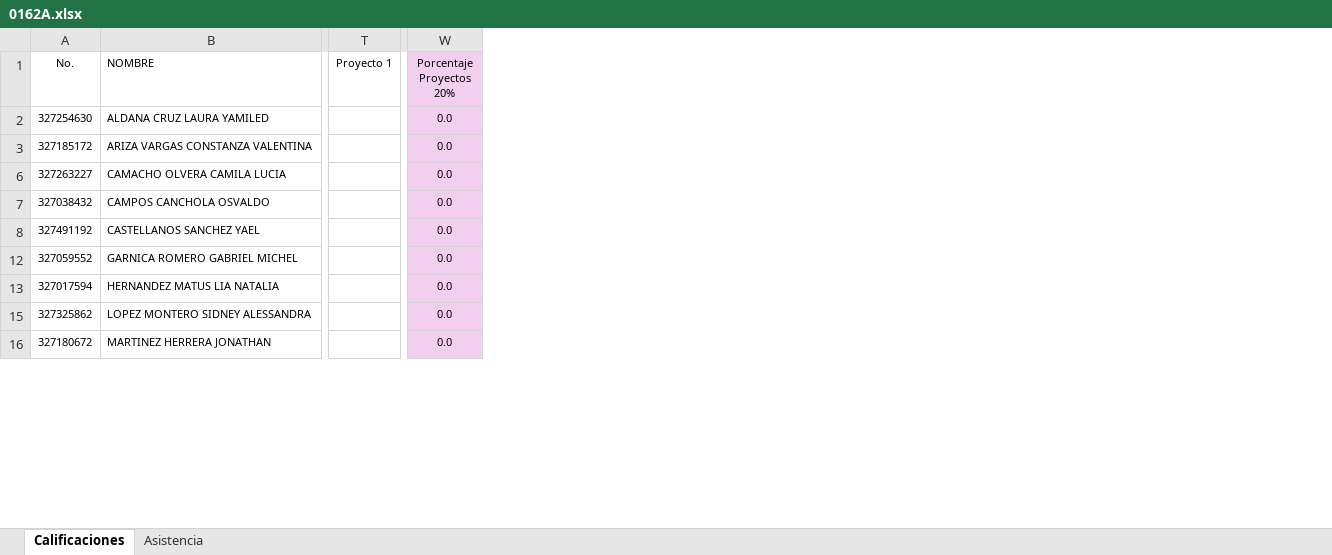
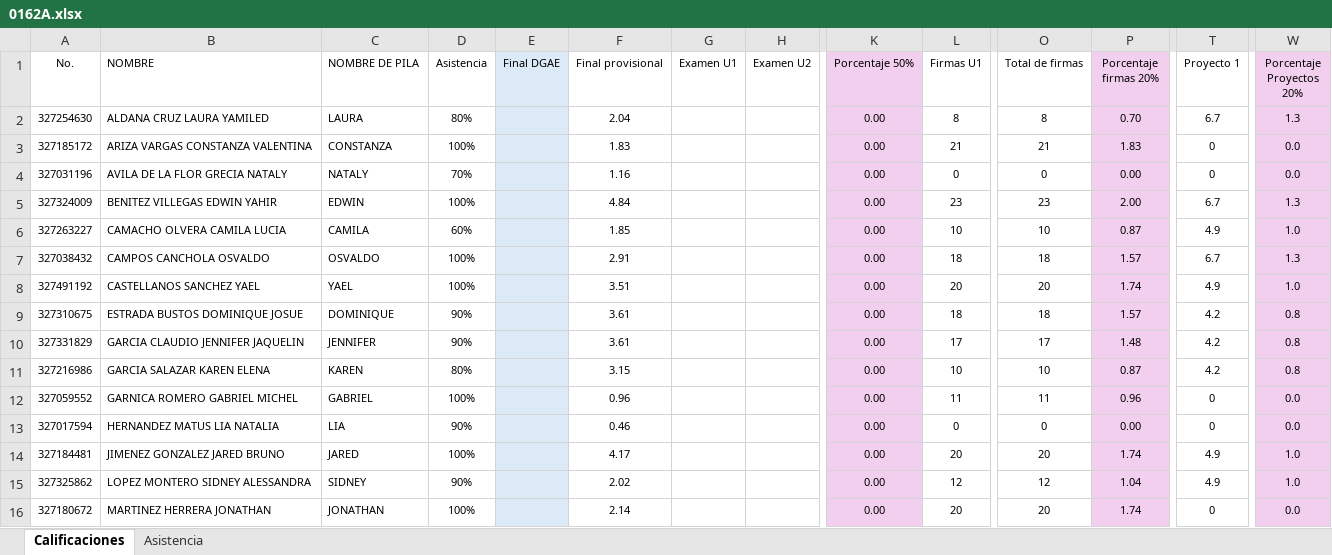
Before and after one commit to danrdgcch/calicch, an Excel workbook: 0162A.xlsx, sheet Calificaciones, drawn as a sheet; only a part is shown, gaps mark what is left out; values as stored, in another font and other column widths than the file's, no borders; conditional formats not drawn; rows hold the shown columns only; the diff covers the shown part only; the diff names each change by its address in the sheet, - before the commit and + after, or states it on an @@ line.

Commit message:
Add files via upload

```diff
--- a/0162A.xlsx (sheet Calificaciones)
+++ b/0162A.xlsx (sheet Calificaciones)
@@ column C (NOMBRE DE PILA) unhidden, rows 2-3: LAURA | CONSTANZA; rows 6-8: CAMILA | OSVALDO | YAEL; rows 12-13: GABRIEL | LIA; rows 15-16: SIDNEY | JONATHAN @@
@@ column D (Asistencia) unhidden, rows 2-3: 80% | 100%; rows 6-8: 60% | 100% | 100%; rows 12-13: 100% | 90%; rows 15-16: 90% | 100% @@
@@ column E (Final DGAE) unhidden, empty @@
@@ column F (Final provisional) unhidden, rows 2-3: 2.04 | 1.83; rows 6-8: 1.85 | 2.91 | 3.51; rows 12-13: 0.96 | 0.46; rows 15-16: 2.02 | 2.14 @@
@@ column G (Examen U1) unhidden, empty @@
@@ column H (Examen U2) unhidden, empty @@
@@ column K (Porcentaje 50%) unhidden, rows 2-3: 0.00 | 0.00; rows 6-8: all 0.00; rows 12-13: 0.00 | 0.00; rows 15-16: 0.00 | 0.00 @@
@@ column L (Firmas U1) unhidden, rows 2-3: 8 | 21; rows 6-8: 10 | 18 | 20; rows 12-13: 11 | 0; rows 15-16: 12 | 20 @@
@@ column O (Total de firmas) unhidden, rows 2-3: 8 | 21; rows 6-8: 10 | 18 | 20; rows 12-13: 11 | 0; rows 15-16: 12 | 20 @@
@@ column P (Porcentaje firmas 20%) unhidden, rows 2-3: 0.70 | 1.83; rows 6-8: 0.87 | 1.57 | 1.74; rows 12-13: 0.96 | 0.00; rows 15-16: 1.04 | 1.74 @@
-T2 (Proyecto 1): (empty)
+T2 (Proyecto 1): 6.7
-W2 (Porcentaje Proyectos 20%): 0.0
+W2 (Porcentaje Proyectos 20%): 1.3
-T3 (Proyecto 1): (empty)
+T3 (Proyecto 1): 0
+row 4: 327031196 | AVILA DE LA FLOR GRECIA NATALY | NATALY | 70% |  | 1.16 |  |  | 0.00 | 0 | 0 | 0.00 | 0 | 0.0
+row 5: 327324009 | BENITEZ VILLEGAS EDWIN YAHIR | EDWIN | 100% |  | 4.84 |  |  | 0.00 | 23 | 23 | 2.00 | 6.7 | 1.3
-T6 (Proyecto 1): (empty)
+T6 (Proyecto 1): 4.9
-W6 (Porcentaje Proyectos 20%): 0.0
+W6 (Porcentaje Proyectos 20%): 1.0
-T7 (Proyecto 1): (empty)
+T7 (Proyecto 1): 6.7
-W7 (Porcentaje Proyectos 20%): 0.0
+W7 (Porcentaje Proyectos 20%): 1.3
-T8 (Proyecto 1): (empty)
+T8 (Proyecto 1): 4.9
-W8 (Porcentaje Proyectos 20%): 0.0
+W8 (Porcentaje Proyectos 20%): 1.0
+row 9: 327310675 | ESTRADA BUSTOS DOMINIQUE JOSUE | DOMINIQUE | 90% |  | 3.61 |  |  | 0.00 | 18 | 18 | 1.57 | 4.2 | 0.8
+row 10: 327331829 | GARCIA CLAUDIO JENNIFER JAQUELIN | JENNIFER | 90% |  | 3.61 |  |  | 0.00 | 17 | 17 | 1.48 | 4.2 | 0.8
+row 11: 327216986 | GARCIA SALAZAR KAREN ELENA | KAREN | 80% |  | 3.15 |  |  | 0.00 | 10 | 10 | 0.87 | 4.2 | 0.8
-T12:T13 (Proyecto 1): (empty)
+T12:T13 (Proyecto 1): 0
+row 14: 327184481 | JIMENEZ GONZALEZ JARED BRUNO | JARED | 100% |  | 4.17 |  |  | 0.00 | 20 | 20 | 1.74 | 4.9 | 1.0
-T15 (Proyecto 1): (empty)
+T15 (Proyecto 1): 4.9
-W15 (Porcentaje Proyectos 20%): 0.0
+W15 (Porcentaje Proyectos 20%): 1.0
-T16 (Proyecto 1): (empty)
+T16 (Proyecto 1): 0
```
Also changed, not shown: 4 added columns and 15 edited cells elsewhere in this sheet, sheet Asistencia, hidden cells.
